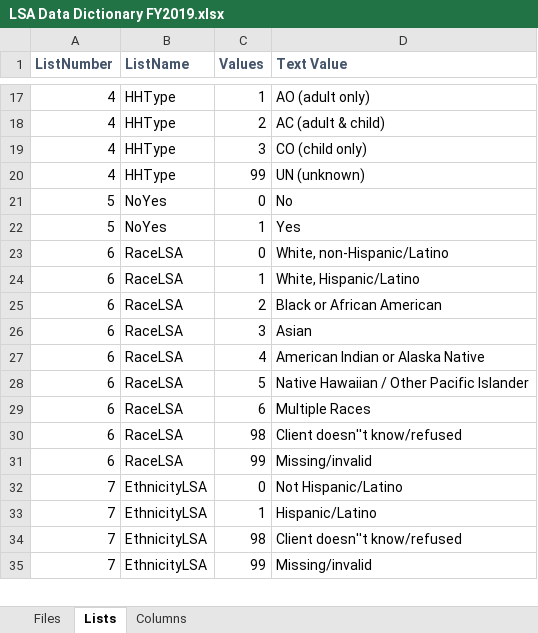
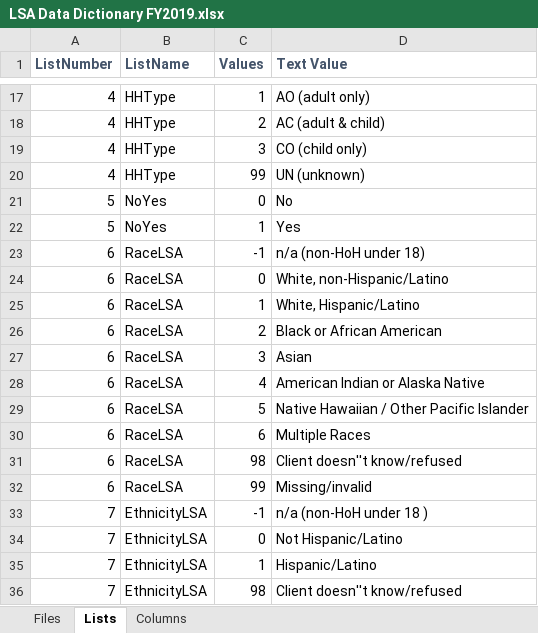
Before and after one commit to HMIS/LSASampleCode, an Excel workbook: LSA Data Dictionary FY2019.xlsx, sheet Lists, drawn as a sheet; only a part is shown, gaps mark what is left out; the shorter side is filled out with more unchanged rows; values as stored, in another font and other column widths than the file's, no borders; the diff names each change by its address in the sheet, - before the commit and + after, or states it on an @@ line.

Commit message:
Update LSA Data Dictionary FY2019.xlsx
Add -1 (n/a for non-HoH under 18) to RaceLSA and EthnicityLSA lists.

```diff
--- a/LSA Data Dictionary FY2019.xlsx (sheet Lists)
+++ b/LSA Data Dictionary FY2019.xlsx (sheet Lists)
+row 23: 6 | RaceLSA | -1 | n/a (non-HoH under 18)
+row 33: 7 | EthnicityLSA | -1 | n/a (non-HoH under 18 )
```
